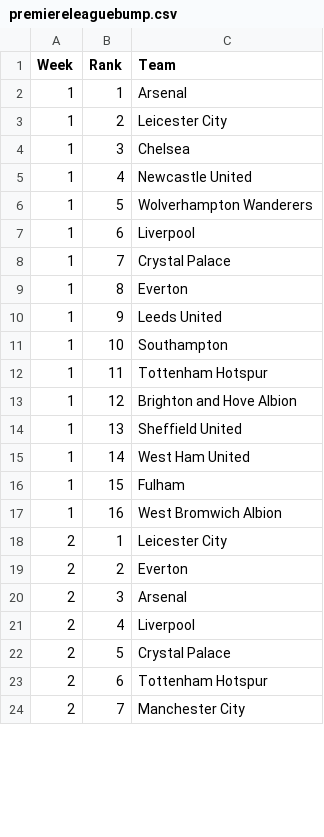
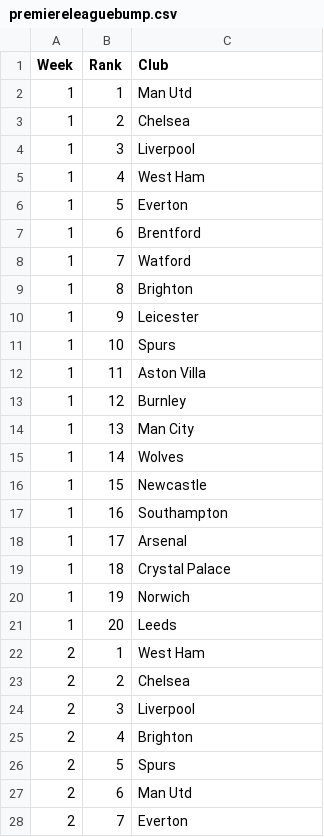
Before and after one commit to mattwaite/sportsdatabook, a CSV file: data/premiereleaguebump.csv, drawn as a sheet; only a part is shown; the diff covers the shown part only.

Commit message:
Update premiereleaguebump.csv

```diff
--- a/data/premiereleaguebump.csv
+++ b/data/premiereleaguebump.csv
@@ -1,24 +1,28 @@
-Week,Rank,Team
-1,1,Arsenal
-1,2,Leicester City
-1,3,Chelsea
-1,4,Newcastle United
-1,5,Wolverhampton Wanderers
-1,6,Liverpool
-1,7,Crystal Palace
-1,8,Everton
-1,9,Leeds United
-1,10,Southampton
-1,11,Tottenham Hotspur
-1,12,Brighton and Hove Albion
-1,13,Sheffield United
-1,14,West Ham United
-1,15,Fulham
-1,16,West Bromwich Albion
-2,1,Leicester City
-2,2,Everton
-2,3,Arsenal
-2,4,Liverpool
-2,5,Crystal Palace
-2,6,Tottenham Hotspur
-2,7,Manchester City
+Week,Rank,Club
+1,1,Man Utd
+1,2,Chelsea
+1,3,Liverpool
+1,4,West Ham
+1,5,Everton
+1,6,Brentford  
+1,7,Watford  
+1,8,Brighton
+1,9,Leicester
+1,10,Spurs
+1,11,Aston Villa
+1,12,Burnley
+1,13,Man City
+1,14,Wolves
+1,15,Newcastle
+1,16,Southampton
+1,17,Arsenal
+1,18,Crystal Palace
+1,19,Norwich  
+1,20,Leeds
+2,1,West Ham
+2,2,Chelsea
+2,3,Liverpool
+2,4,Brighton
+2,5,Spurs
+2,6,Man Utd
+2,7,Everton
```
Also changed, not shown: 52 edited cells elsewhere in this file.
